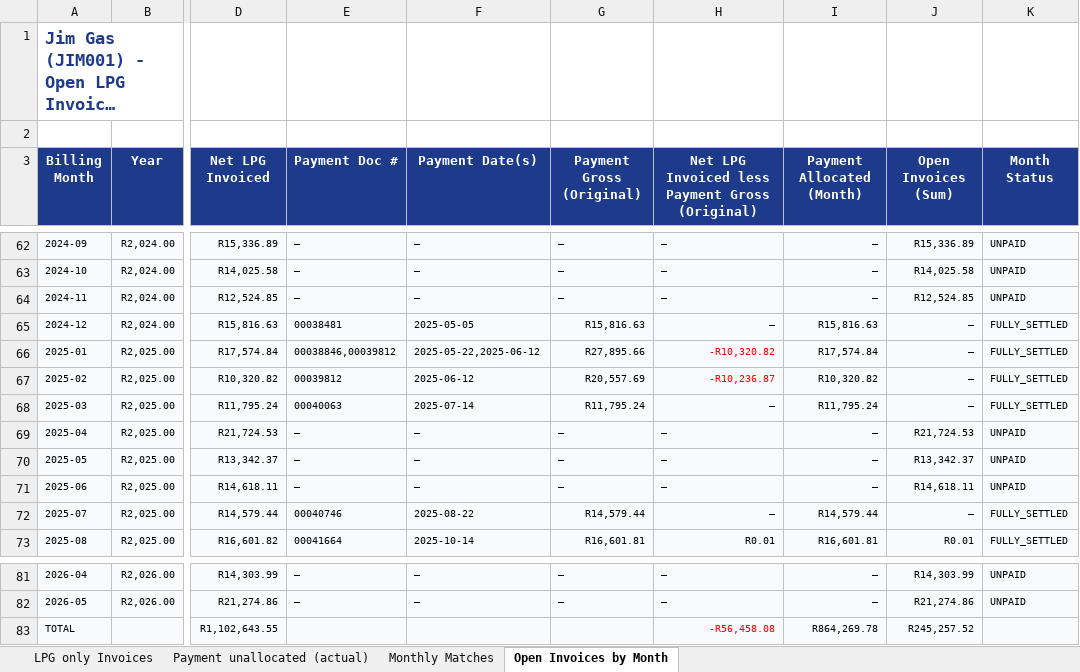
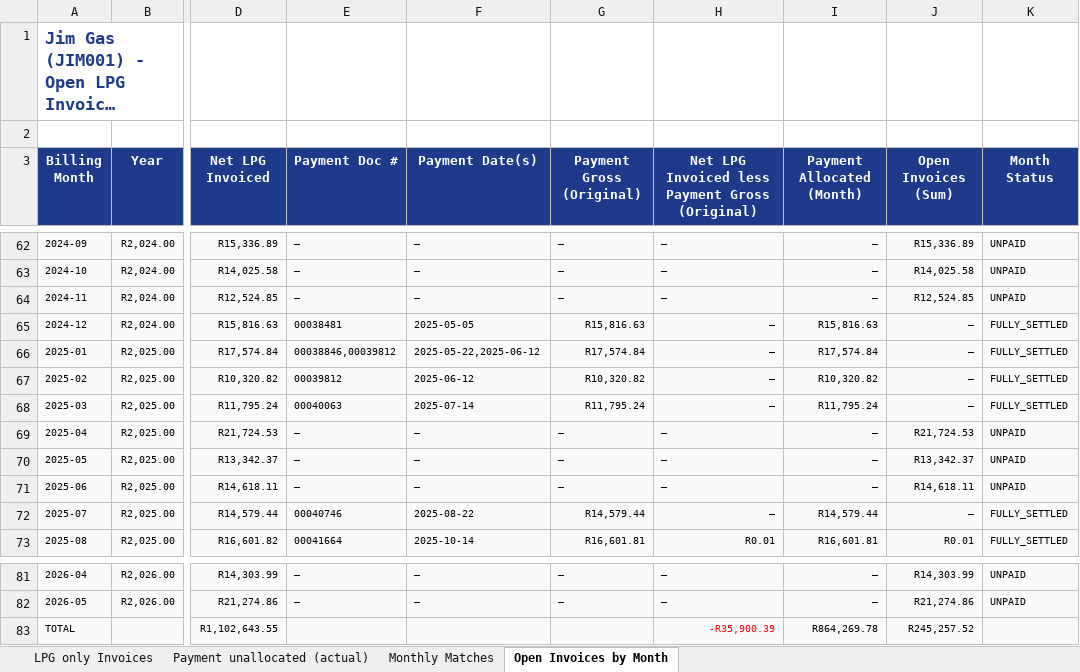
Before and after one commit to Media7-za/lpg-stock-recon, an Excel workbook: analysis/debtors/JIM001/reports/JIM001_LPG_Reconciliation_v4.1.xlsx, sheet Open Invoices by Month, drawn as a sheet; only a part is shown, gaps mark what is left out; long unchanged cells end in …; values as stored, in another font and other column widths than the file's, no borders; the diff names each change by its address in the sheet, - before the commit and + after, or states it on an @@ line.

```diff
--- a/analysis/debtors/JIM001/reports/JIM001_LPG_Reconciliation_v4.1.xlsx (sheet Open Invoices by Month)
+++ b/analysis/debtors/JIM001/reports/JIM001_LPG_Reconciliation_v4.1.xlsx (sheet Open Invoices by Month)
-G66 (Payment Gross (Original)): R27,895.66
+G66 (Payment Gross (Original)): R17,574.84
-H66: -R10,320.82
+H66: —
-H66:H67 text colour: #FF0000
+H66:H67 text colour: black
-G67 (Payment Gross (Original)): R20,557.69
+G67 (Payment Gross (Original)): R10,320.82
-H67: -R10,236.87
+H67: —
-H83: -R56,458.08
+H83: -R35,900.39
```
Also changed, not shown: 3 other files.
